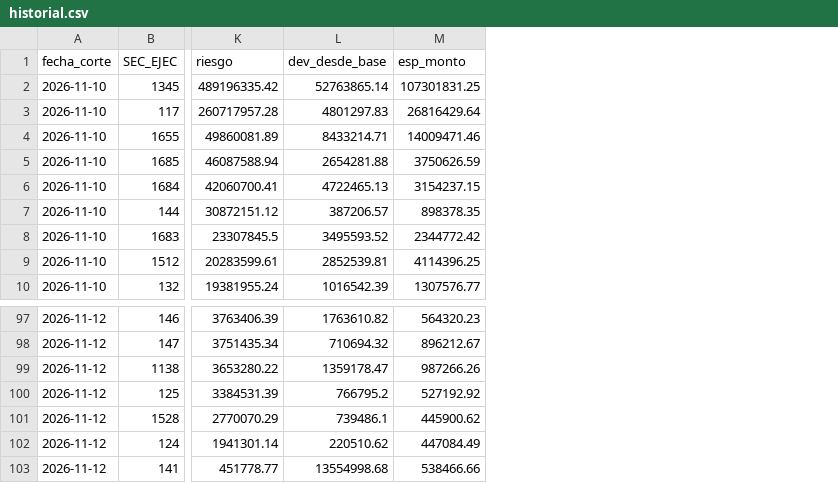
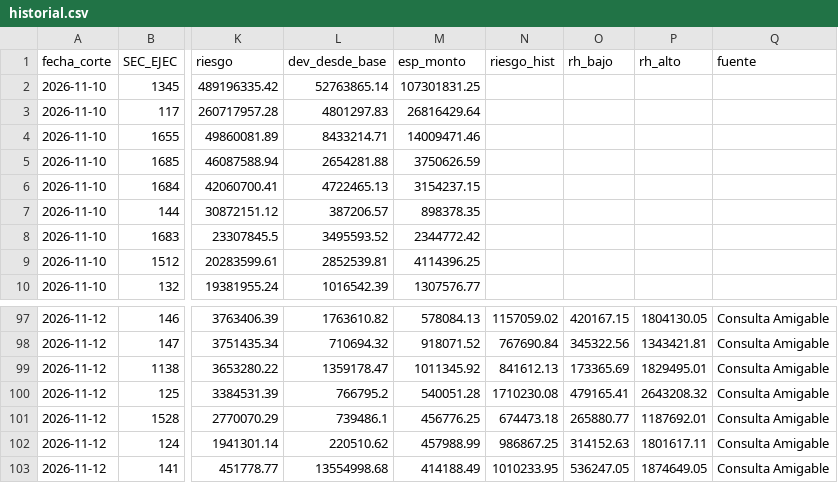
Before and after one commit to MinistroaldIA/MinistroaldIA.github.io, a CSV file: minsa/ro/historial.csv, drawn as a sheet; only a part is shown, gaps mark what is left out; the diff covers the shown part only; the diff names each change by its address in the sheet, - before the commit and + after, or states it on an @@ line.

```diff
--- a/minsa/ro/historial.csv
+++ b/minsa/ro/historial.csv
+column N (riesgo_hist), rows 97-103: 1157059.02 | 767690.84 | 841612.13 | 1710230.08 | 674473.18 | 986867.25 | 1010233.95
+column O (rh_bajo), rows 97-103: 420167.15 | 345322.56 | 173365.69 | 479165.41 | 265880.77 | 314152.63 | 536247.05
+column P (rh_alto), rows 97-103: 1804130.05 | 1343421.81 | 1829495.01 | 2643208.32 | 1187692.01 | 1801617.11 | 1874649.05
+column Q (fuente), rows 97-103: all Consulta Amigable
-M97 (esp_monto): 564320.23
+M97 (esp_monto): 578084.13
-M98 (esp_monto): 896212.67
+M98 (esp_monto): 918071.52
-M99 (esp_monto): 987266.26
+M99 (esp_monto): 1011345.92
-M100 (esp_monto): 527192.92
+M100 (esp_monto): 540051.28
-M101 (esp_monto): 445900.62
+M101 (esp_monto): 456776.25
-M102 (esp_monto): 447084.49
+M102 (esp_monto): 457988.99
-M103 (esp_monto): 538466.66
+M103 (esp_monto): 414188.49
```
Also changed, not shown: 27 edited cells elsewhere in this file, 2 other files.
